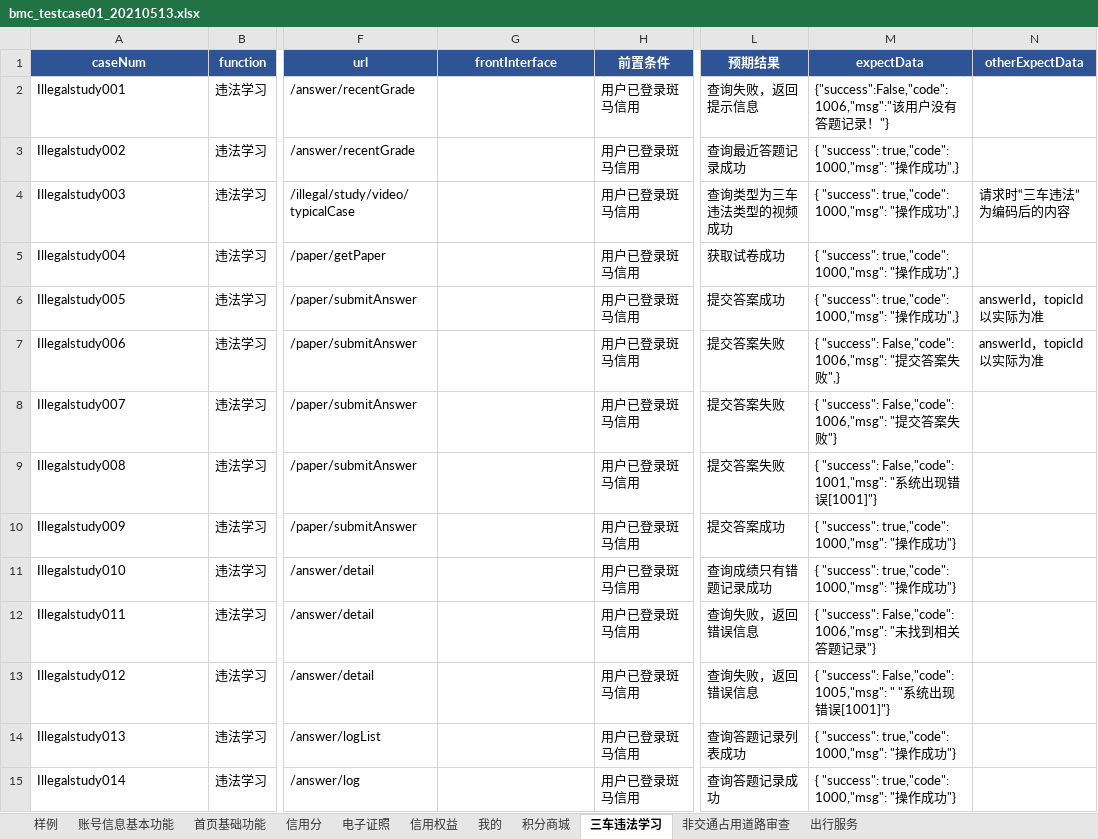
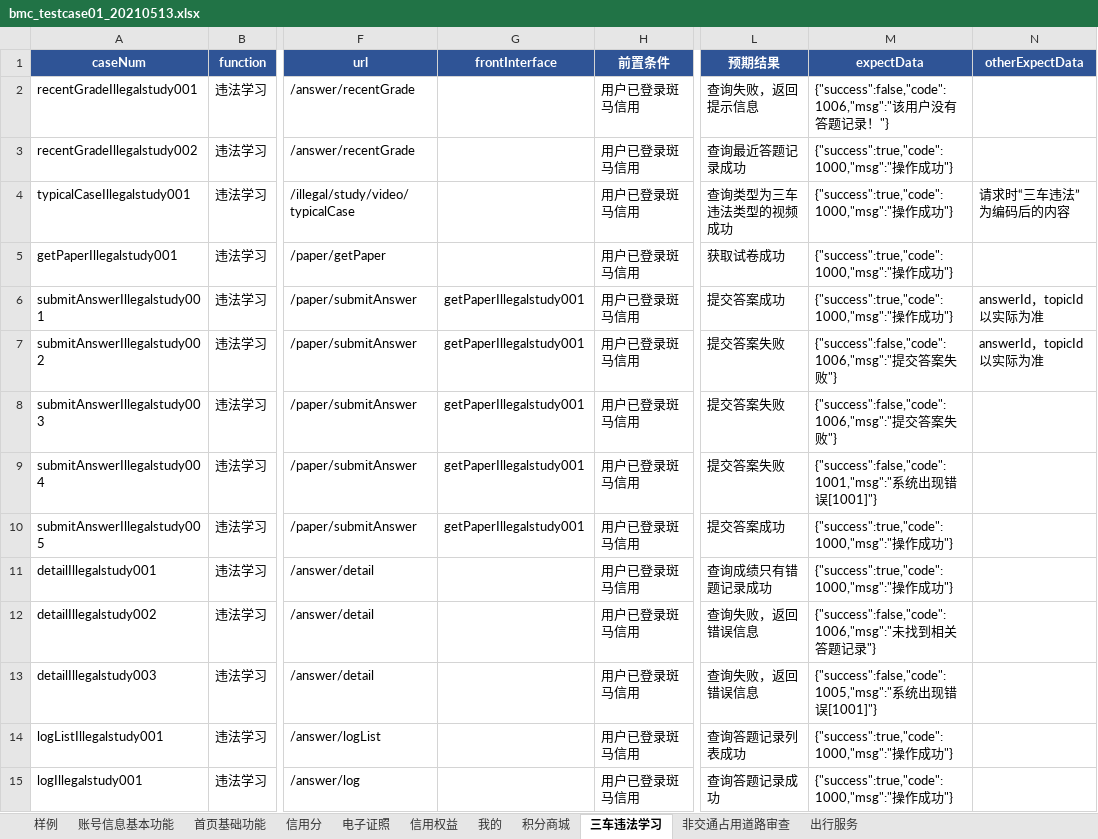
Before and after one commit to wuqi2019/InterfaceAutoTest, an Excel workbook: test_case_data/bmc/bmc_testcase01_20210513.xlsx, sheet 三车违法学习, drawn as a sheet; only a part is shown, gaps mark what is left out; values as stored, in another font and other column widths than the file's, no borders; the diff names each change by its address in the sheet, - before the commit and + after, or states it on an @@ line.

Commit message:
三车违法学习用例完善1

```diff
--- a/test_case_data/bmc/bmc_testcase01_20210513.xlsx (sheet 三车违法学习)
+++ b/test_case_data/bmc/bmc_testcase01_20210513.xlsx (sheet 三车违法学习)
-A2 (caseNum): Illegalstudy001
+A2 (caseNum): recentGradeIllegalstudy001
-M2 (expectData): {"success":False,"code":1006,"msg":"该用…
+M2 (expectData): {"success":false,"code":1006,"msg":"该用…
-A3 (caseNum): Illegalstudy002
+A3 (caseNum): recentGradeIllegalstudy002
-M3:M6 (expectData): { "success": true,"code": 1000,"msg": "操作成功",}
+M3:M6 (expectData): {"success":true,"code":1000,"msg":"操作成功"}
-A4 (caseNum): Illegalstudy003
+A4 (caseNum): typicalCaseIllegalstudy001
-A5 (caseNum): Illegalstudy004
+A5 (caseNum): getPaperIllegalstudy001
-A6 (caseNum): Illegalstudy005
+A6 (caseNum): submitAnswerIllegalstudy001
-G6:G10 (frontInterface): (empty)
+G6:G10 (frontInterface): getPaperIllegalstudy001
-A7 (caseNum): Illegalstudy006
+A7 (caseNum): submitAnswerIllegalstudy002
-M7 (expectData): { "success": False,"code": 1006,"msg": "提交答案失败",}
+M7 (expectData): {"success":false,"code":1006,"msg":"提交答案失败"}
-A8 (caseNum): Illegalstudy007
+A8 (caseNum): submitAnswerIllegalstudy003
-M8 (expectData): { "success": False,"code": 1006,"msg": "提交…
+M8 (expectData): {"success":false,"code":1006,"msg":"提交…
-A9 (caseNum): Illegalstudy008
+A9 (caseNum): submitAnswerIllegalstudy004
-M9 (expectData): { "success": False,"code": 1001,"msg": "系统…
+M9 (expectData): {"success":false,"code":1001,"msg":"系统…
-A10 (caseNum): Illegalstudy009
+A10 (caseNum): submitAnswerIllegalstudy005
-M10:M11 (expectData): { "success": true,"code": 1000,"msg": "操作成功"}
+M10:M11 (expectData): {"success":true,"code":1000,"msg":"操作成功"}
-A11 (caseNum): Illegalstudy010
+A11 (caseNum): detailIllegalstudy001
-A12 (caseNum): Illegalstudy011
+A12 (caseNum): detailIllegalstudy002
-M12 (expectData): { "success": False,"code": 1006,"msg": "未找…
+M12 (expectData): {"success":false,"code":1006,"msg":"未找…
-A13 (caseNum): Illegalstudy012
+A13 (caseNum): detailIllegalstudy003
-M13 (expectData): { "success": False,"code": 1005,"msg": " "系统…
+M13 (expectData): {"success":false,"code": 1005,"msg":"系统…
-A14 (caseNum): Illegalstudy013
+A14 (caseNum): logListIllegalstudy001
-M14:M15 (expectData): { "success": true,"code": 1000,"msg": "操作成功"}
+M14:M15 (expectData): {"success":true,"code":1000,"msg":"操作成功"}
-A15 (caseNum): Illegalstudy014
+A15 (caseNum): logIllegalstudy001
```
Also changed, not shown: 4 other files.
